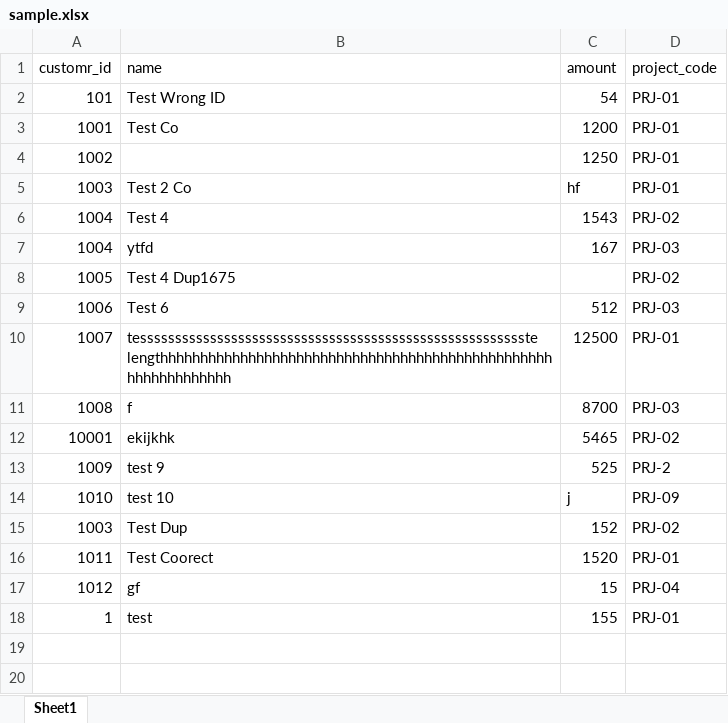
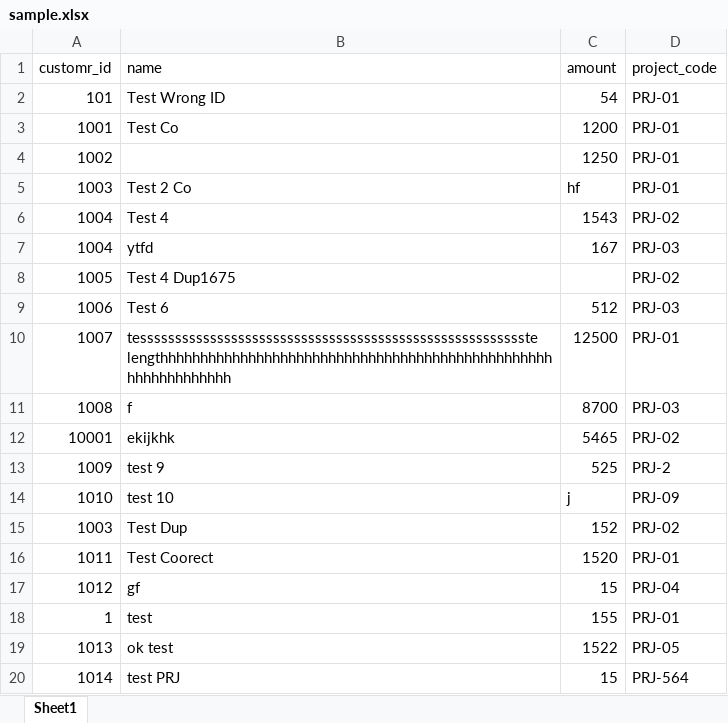
Before and after one commit to AmirAmarloo/excel-to-erp-mvp, an Excel workbook: data/sample.xlsx, sheet Sheet1, drawn as a sheet; values as stored, in another font and other column widths than the file's, no borders; the diff names each change by its address in the sheet, - before the commit and + after, or states it on an @@ line.

Commit message:
Add files via upload

```diff
--- a/data/sample.xlsx (sheet Sheet1)
+++ b/data/sample.xlsx (sheet Sheet1)
+row 19: 1013 | ok test | 1522 | PRJ-05
+row 20: 1014 | test PRJ | 15 | PRJ-564
```
